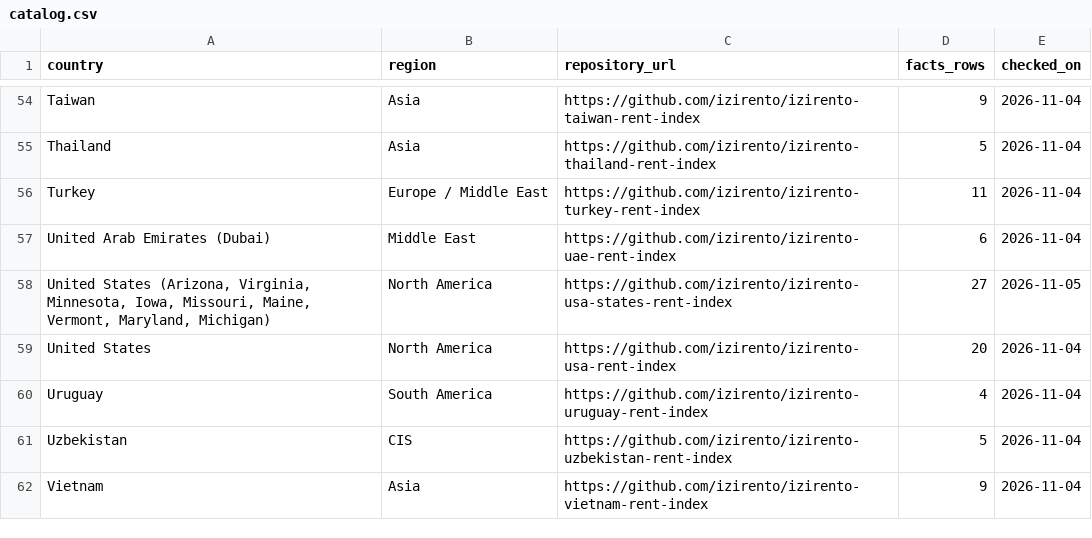
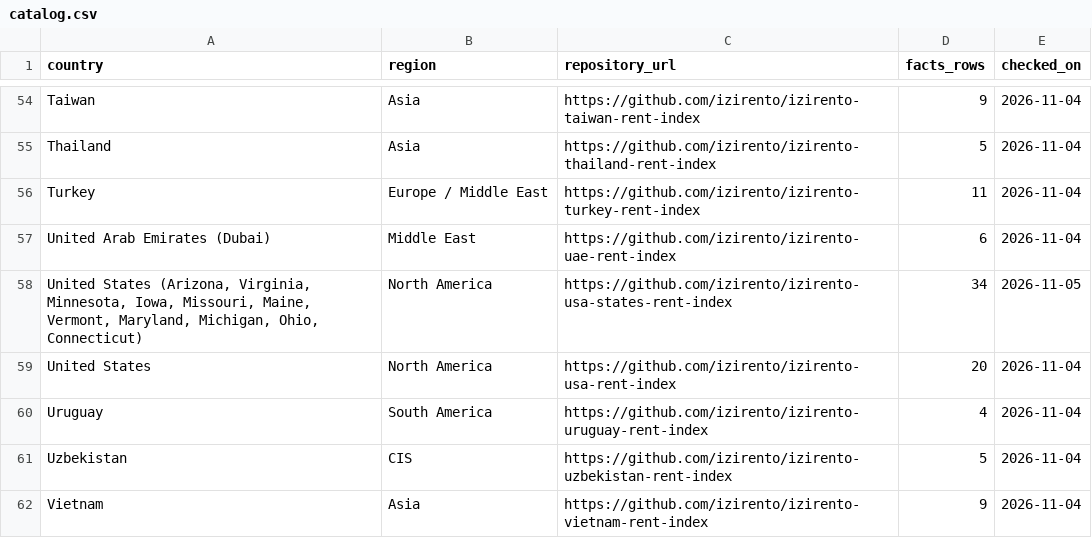
Before and after one commit to izirento/izirento-rent-index-international, a CSV file: catalog.csv, drawn as a sheet; only a part is shown, gaps mark what is left out.

Commit message:
usa-states adds Ohio, Connecticut; skip Montenegro

```diff
--- a/catalog.csv
+++ b/catalog.csv
@@ -57,3 +57,3 @@ Turkey,Europe / Middle East,https://github.com/izirento/izirento-turkey-rent-ind
 United Arab Emirates (Dubai),Middle East,https://github.com/izirento/izirento-uae-rent-index,6,2026-11-04
-"United States (Arizona, Virginia, Minnesota, Iowa, Missouri, Maine, Vermont, Maryland, Michigan)",North America,https://github.com/izirento/izirento-usa-states-rent-index,27,2026-11-05
+"United States (Arizona, Virginia, Minnesota, Iowa, Missouri, Maine, Vermont, Maryland, Michigan, Ohio, Connecticut)",North America,https://github.com/izirento/izirento-usa-states-rent-index,34,2026-11-05
 United States,North America,https://github.com/izirento/izirento-usa-rent-index,20,2026-11-04
```
Also changed, not shown: 1 other file.
